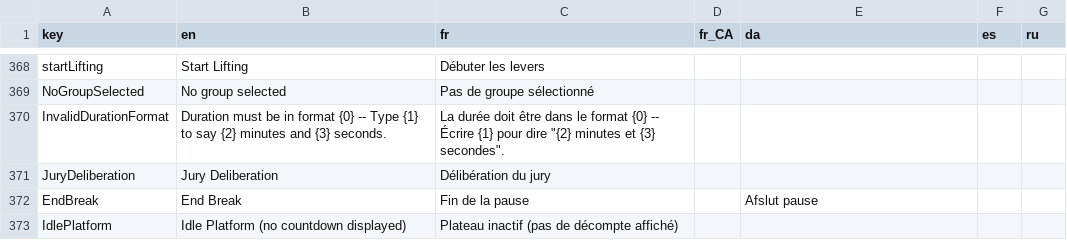
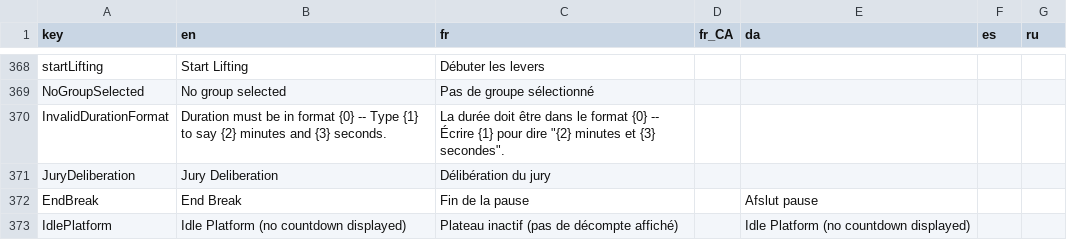
Before and after one commit to jflamy/owlcms4, a CSV file: owlcms/src/main/resources/i18n/translation4.csv, drawn as a sheet; only a part is shown, gaps mark what is left out.

Commit message:
4.1.9

```diff
--- a/owlcms/src/main/resources/i18n/translation4.csv
+++ b/owlcms/src/main/resources/i18n/translation4.csv
@@ -372,2 +372,2 @@ JuryDeliberation,Jury Deliberation,Délibération du jury,,,,
 EndBreak,End Break,Fin de la pause,,Afslut pause,,
-IdlePlatform,Idle Platform (no countdown displayed),Plateau inactif (pas de décompte affiché),,,,
+IdlePlatform,Idle Platform (no countdown displayed),Plateau inactif (pas de décompte affiché),,Idle Platform (no countdown displayed),,
```
